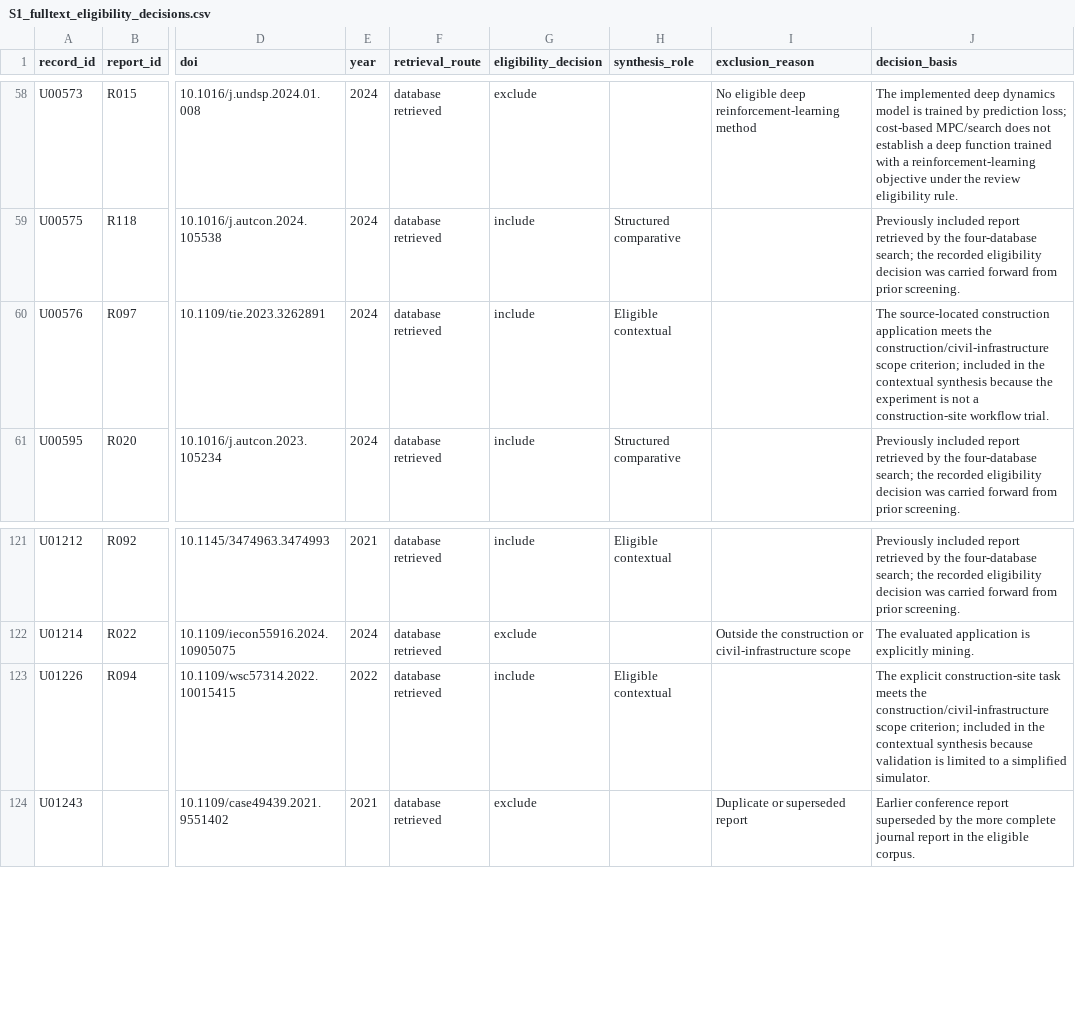
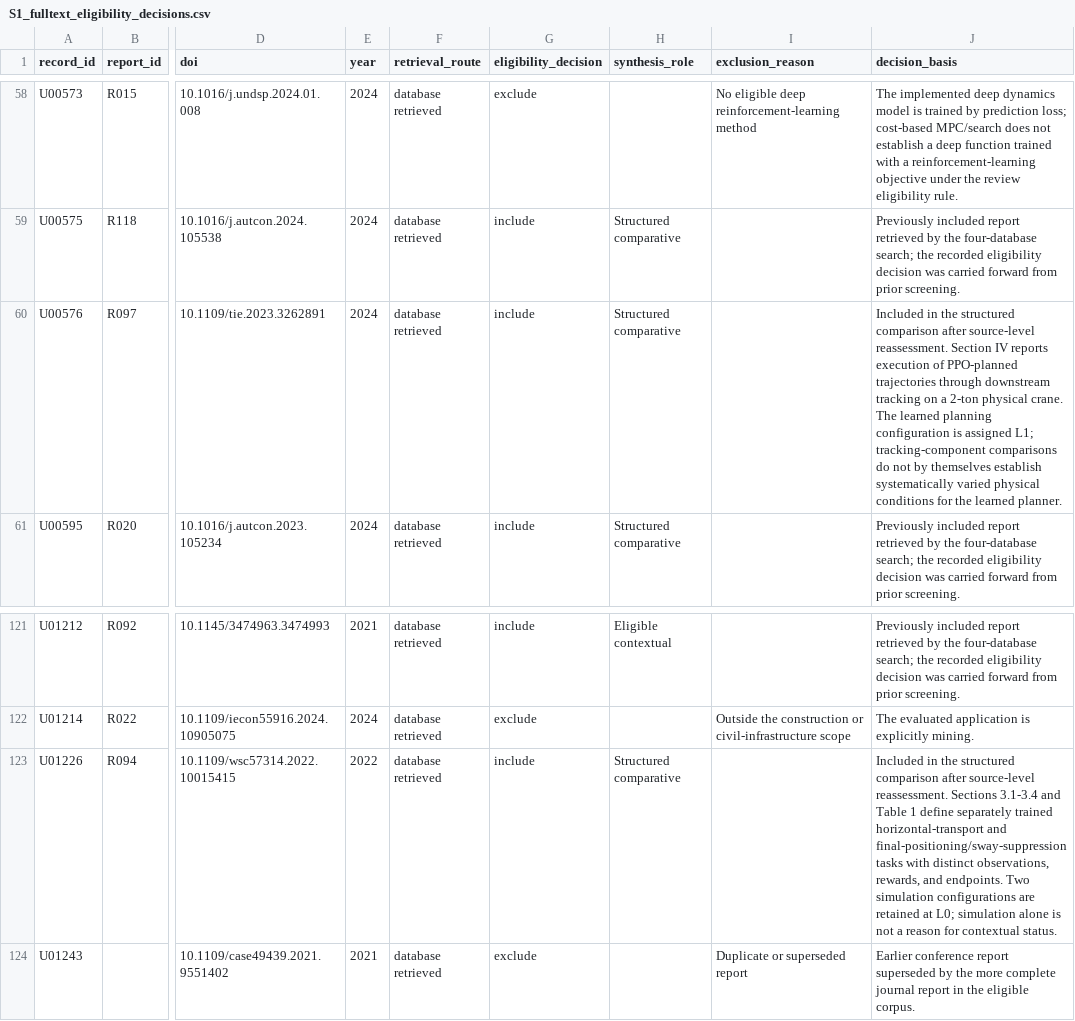
Before and after one commit to ZekaiJ/DRL4CONBOT, a CSV file: Supplementary/data/S1_fulltext_eligibility_decisions.csv, drawn as a sheet; only a part is shown, gaps mark what is left out; the diff names each change by its address in the sheet, - before the commit and + after, or states it on an @@ line.

```diff
--- a/Supplementary/data/S1_fulltext_eligibility_decisions.csv
+++ b/Supplementary/data/S1_fulltext_eligibility_decisions.csv
-H60 (synthesis_role): Eligible contextual
+H60 (synthesis_role): Structured comparative
-J60 (decision_basis): The source-located construction application meets the construction/civil-infrastructure scope criterion; included in the contextual synthesis because the experiment is not a construction-site workflow trial.
+J60 (decision_basis): Included in the structured comparison after source-level reassessment. Section IV reports execution of PPO-planned trajectories through downstream tracking on a 2-ton physical crane. The learned planning configuration is assigned L1; tracking-component comparisons do not by themselves establish systematically varied physical conditions for the learned planner.
-H123 (synthesis_role): Eligible contextual
+H123 (synthesis_role): Structured comparative
-J123 (decision_basis): The explicit construction-site task meets the construction/civil-infrastructure scope criterion; included in the contextual synthesis because validation is limited to a simplified simulator.
+J123 (decision_basis): Included in the structured comparison after source-level reassessment. Sections 3.1-3.4 and Table 1 define separately trained horizontal-transport and final-positioning/sway-suppression tasks with distinct observations, rewards, and endpoints. Two simulation configurations are retained at L0; simulation alone is not a reason for contextual status.
```
Also changed, not shown: Supplementary/data/S2_included_reports.csv, Supplementary/data/S3_report_lineages.csv, 9 other files.
